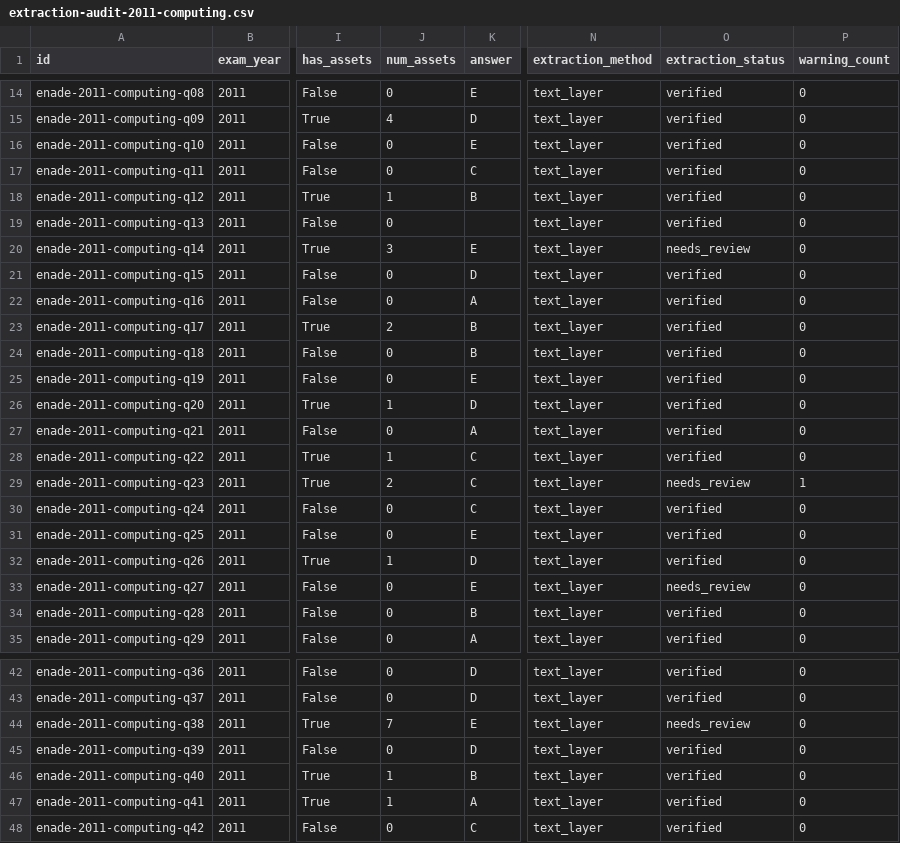
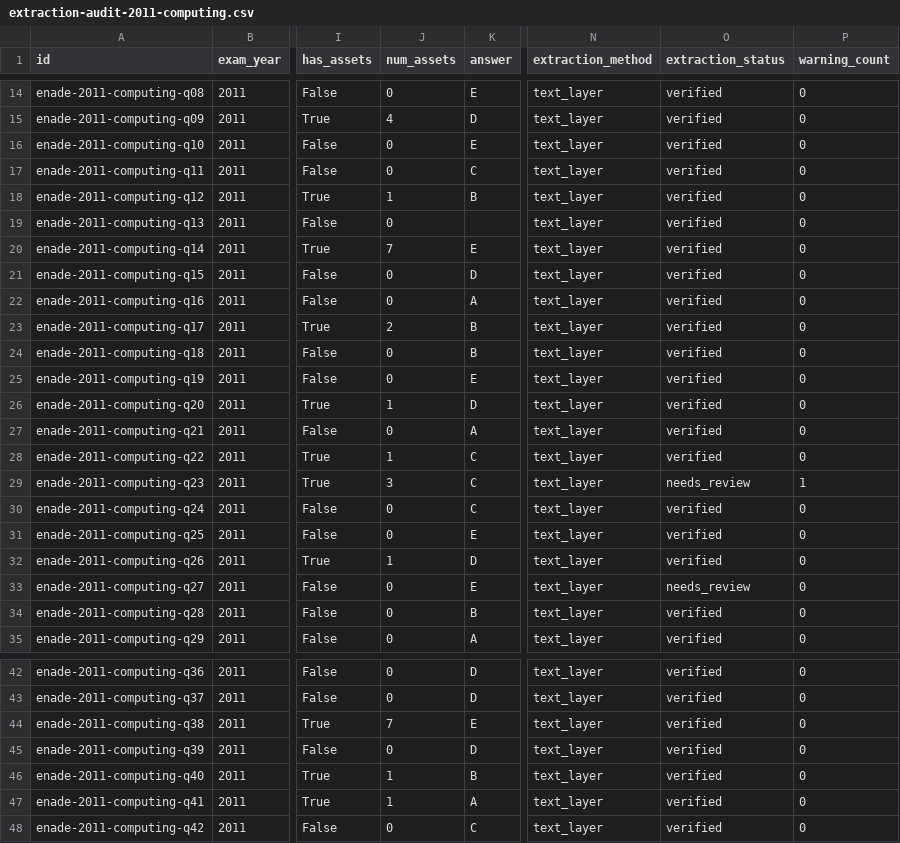
Before and after one commit to FilipePessoa30/PDF_TO_MD, a CSV file: data/manifests/extraction-audit-2011-computing.csv, drawn as a sheet; only a part is shown, gaps mark what is left out; the diff names each change by its address in the sheet, - before the commit and + after, or states it on an @@ line.

Commit message:
feat: Enhance alternative handling for formula images and refine table rendering
- Introduced `figure_region_index` in `ExtractedAlternative` to track alternatives with formula images.
- Implemented `_attach_alternative_formula_regions` to associate formula images with empty alternatives, ensuring proper slicing of merged regions.
- Updated `assemble_question` to integrate alternative figure regions and manage consumed IDs to prevent duplicate rendering.
- Enhanced `render_table_region` to accept `column_bounds`, preventing unintended widening of table assets across columns.
- Added `render_bounds_for_owner` to safely define rendering boundaries for assets based on their owning question region.
- Modified markdown parsing to support alternatives with embedded formula images, ensuring correct asset resolution during rendering.
- Added comprehensive tests for new functionality, including regression tests for handling formula images and table rendering constraints.

```diff
--- a/data/manifests/extraction-audit-2011-computing.csv
+++ b/data/manifests/extraction-audit-2011-computing.csv
-J20 (num_assets): 3
+J20 (num_assets): 7
-O20 (extraction_status): needs_review
+O20 (extraction_status): verified
-J29 (num_assets): 2
+J29 (num_assets): 3
-O44 (extraction_status): needs_review
+O44 (extraction_status): verified
```
Also changed, not shown: 31 other files.
